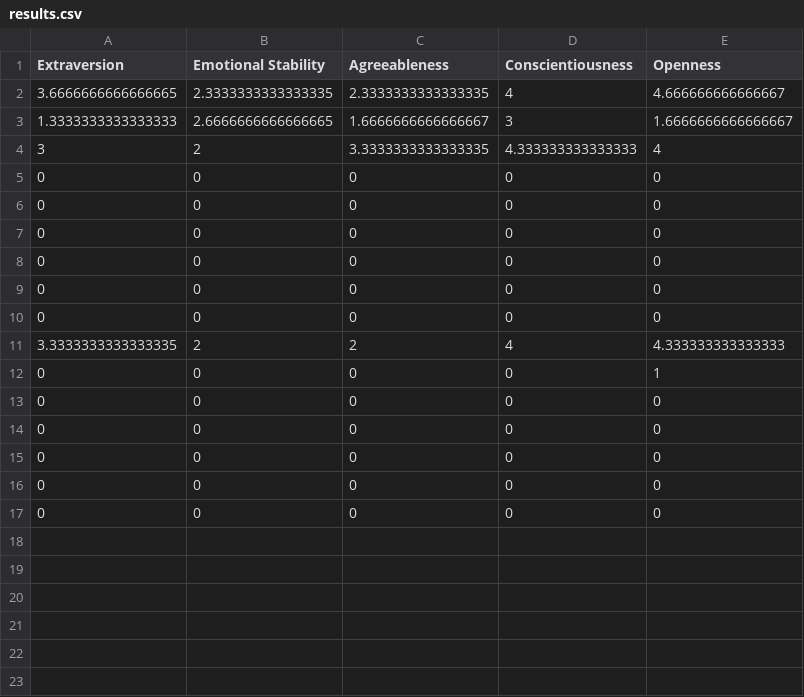
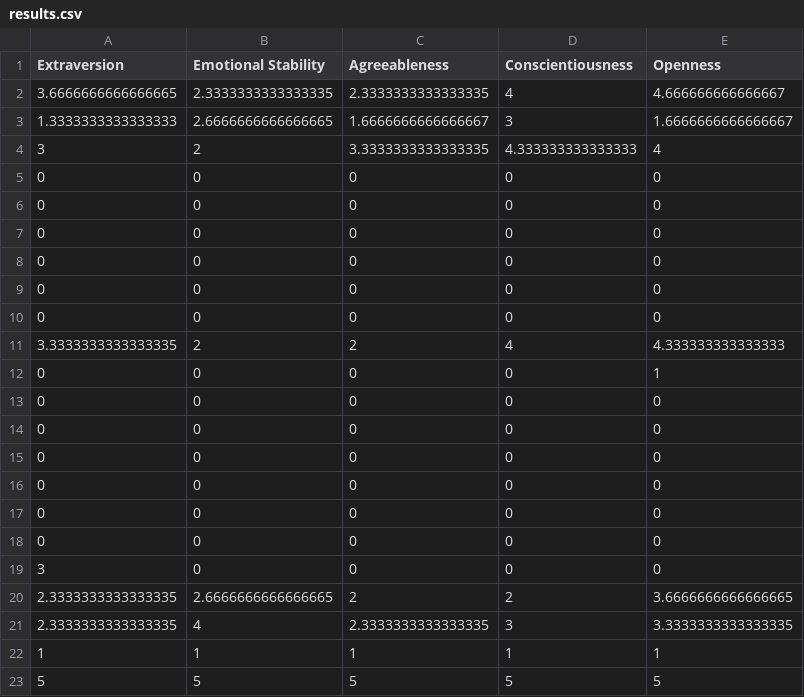
Before and after one commit to WilliamChn/Personality_Based_Events, a CSV file: webpage/src/results.csv, drawn as a sheet; the diff names each change by its address in the sheet, - before the commit and + after, or states it on an @@ line.

```diff
--- a/webpage/src/results.csv
+++ b/webpage/src/results.csv
+row 18: 0 | 0 | 0 | 0 | 0
+row 19: 3 | 0 | 0 | 0 | 0
+row 20: 2.3333333333333335 | 2.6666666666666665 | 2 | 2 | 3.6666666666666665
+row 21: 2.3333333333333335 | 4 | 2.3333333333333335 | 3 | 3.3333333333333335
+row 22: 1 | 1 | 1 | 1 | 1
+row 23: 5 | 5 | 5 | 5 | 5
```
Also changed, not shown: 4 other files.
